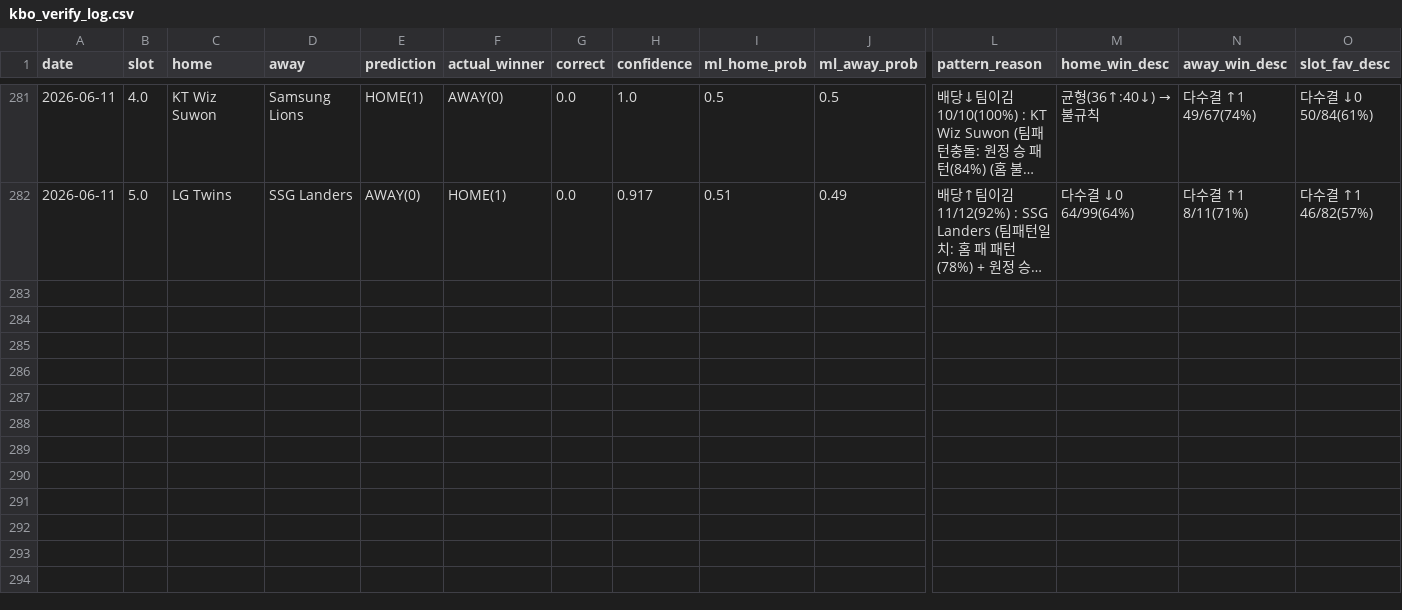
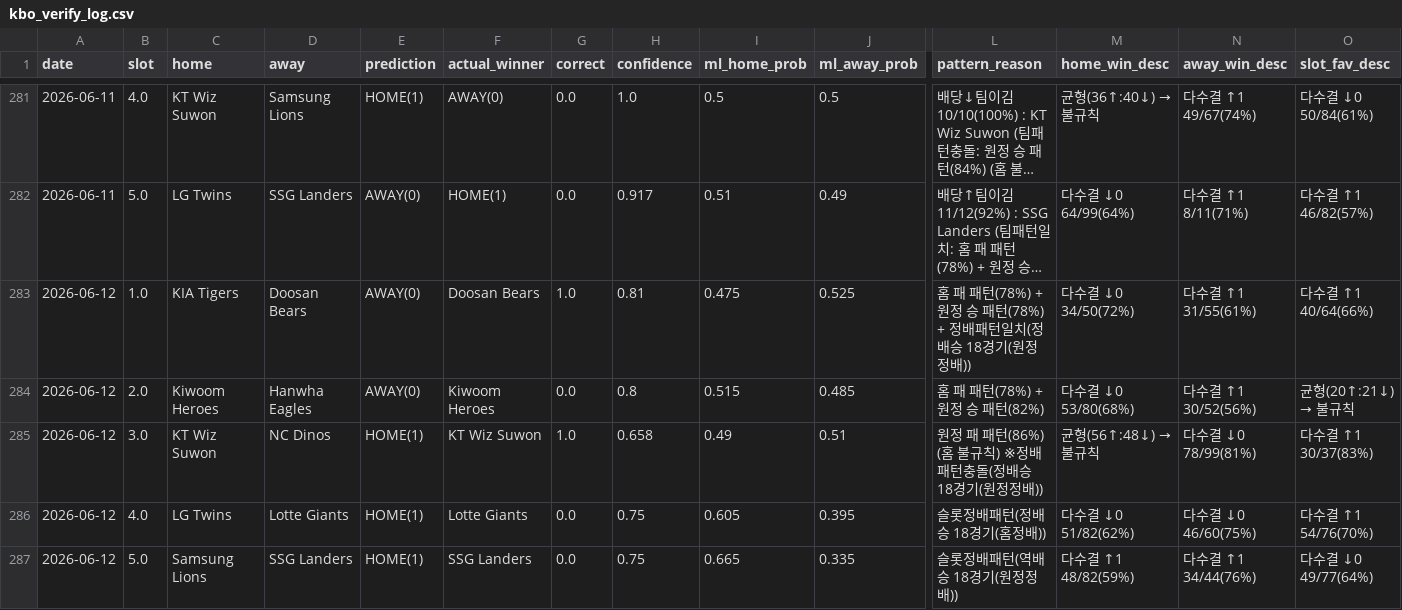
Before and after one commit to seung-min-lee/seung-min-lee-kbo-predictor, a CSV file: kbo_verify_log.csv, drawn as a sheet; only a part is shown, gaps mark what is left out; long unchanged cells end in …; rows hold the shown columns only; the diff covers the shown part only; the diff names each change by its address in the sheet, - before the commit and + after, or states it on an @@ line.

```diff
--- a/kbo_verify_log.csv
+++ b/kbo_verify_log.csv
+row 283: 2026-06-12 | 1.0 | KIA Tigers | Doosan Bears | AWAY(0) | Doosan Bears | 1.0 | 0.81 | 0.475 | 0.525 | 홈 패 패턴(78%) + 원정 승 패턴(78%) + 정배패턴일치(정배승 18경기(원정정배)) | 다수결 ↓0 34/50(72%) | 다수결 ↑1 31/55(61%) | 다수결 ↑1 40/64(66%)
+row 284: 2026-06-12 | 2.0 | Kiwoom Heroes | Hanwha Eagles | AWAY(0) | Kiwoom Heroes | 0.0 | 0.8 | 0.515 | 0.485 | 홈 패 패턴(78%) + 원정 승 패턴(82%) | 다수결 ↓0 53/80(68%) | 다수결 ↑1 30/52(56%) | 균형(20↑:21↓) → 불규칙
+row 285: 2026-06-12 | 3.0 | KT Wiz Suwon | NC Dinos | HOME(1) | KT Wiz Suwon | 1.0 | 0.658 | 0.49 | 0.51 | 원정 패 패턴(86%) (홈 불규칙) ※정배패턴충돌(정배승 18경기(원정정배)) | 균형(56↑:48↓) → 불규칙 | 다수결 ↓0 78/99(81%) | 다수결 ↑1 30/37(83%)
+row 286: 2026-06-12 | 4.0 | LG Twins | Lotte Giants | HOME(1) | Lotte Giants | 0.0 | 0.75 | 0.605 | 0.395 | 슬롯정배패턴(정배승 18경기(홈정배)) | 다수결 ↓0 51/82(62%) | 다수결 ↓0 46/60(75%) | 다수결 ↑1 54/76(70%)
+row 287: 2026-06-12 | 5.0 | Samsung Lions | SSG Landers | HOME(1) | SSG Landers | 0.0 | 0.75 | 0.665 | 0.335 | 슬롯정배패턴(역배승 18경기(원정정배)) | 다수결 ↑1 48/82(59%) | 다수결 ↑1 34/44(76%) | 다수결 ↓0 49/77(64%)
```
Also changed, not shown: 5 added rows elsewhere in this file, kbo_odds.csv.
